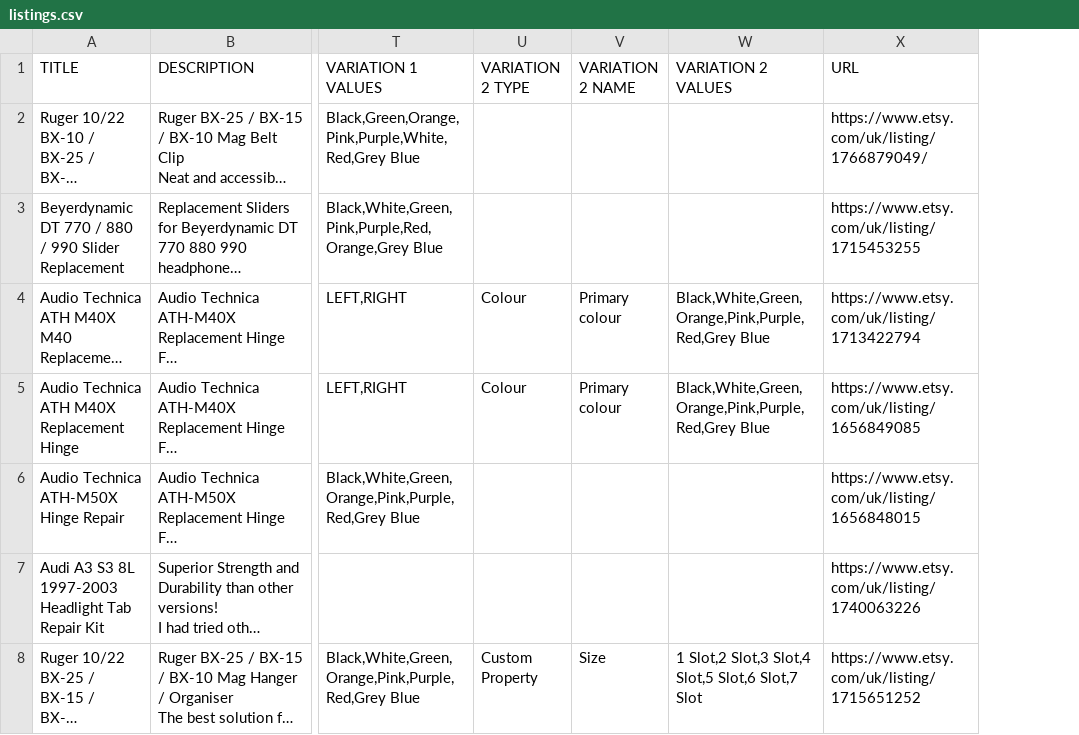
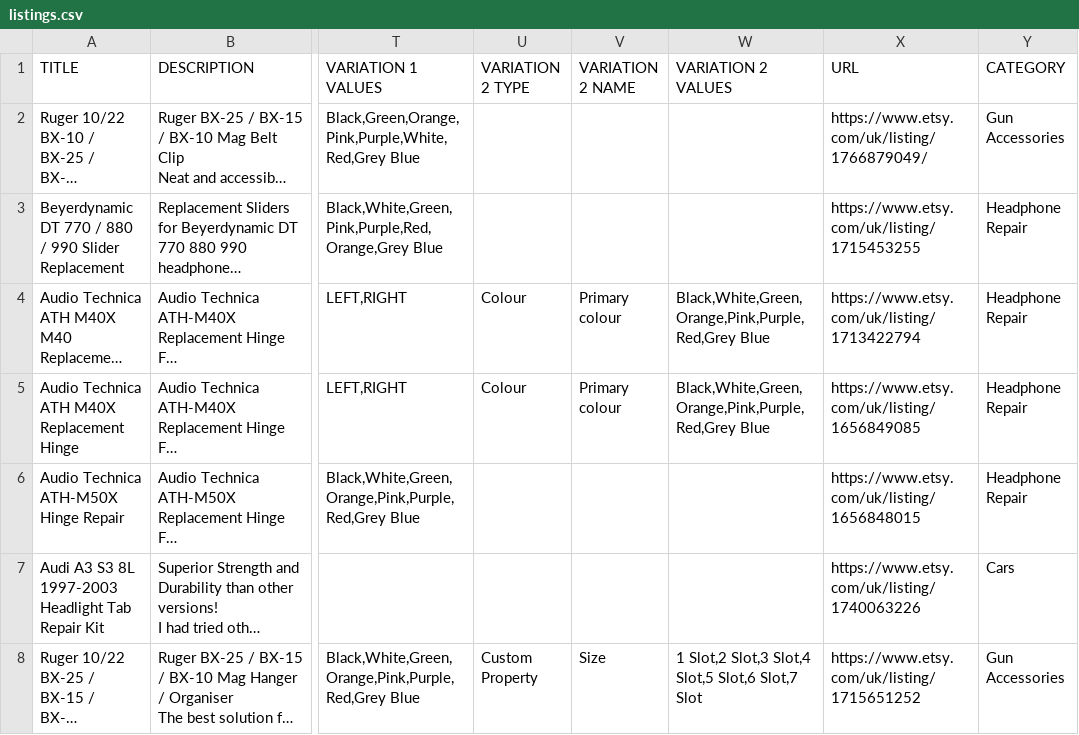
Before and after one commit to finnegan28/printsnparts, a CSV file: public/listings.csv, drawn as a sheet; only a part is shown, gaps mark what is left out; long unchanged cells end in …; the diff names each change by its address in the sheet, - before the commit and + after, or states it on an @@ line.

```diff
--- a/public/listings.csv
+++ b/public/listings.csv
+column Y (CATEGORY), rows 2-8: Gun Accessories | Headphone Repair | Headphone Repair | Headphone Repair | Headphone Repair | Cars | Gun Accessories
```
Also changed, not shown: 4 other files.
